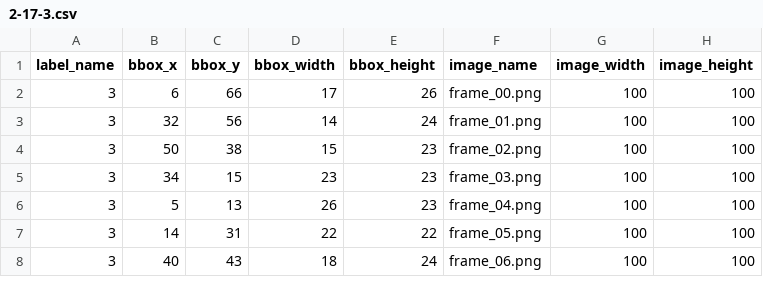
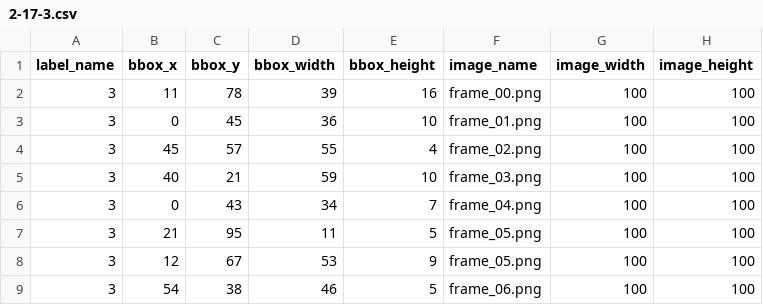
Before and after one commit to danielldavid4/project-team-data-collection, a CSV file: mug-pen_csv_files/2-17-3.csv, drawn as a sheet; only a part is shown; the diff covers the shown part only.

```diff
--- a/mug-pen_csv_files/2-17-3.csv
+++ b/mug-pen_csv_files/2-17-3.csv
@@ -1,8 +1,9 @@
 label_name,bbox_x,bbox_y,bbox_width,bbox_height,image_name,image_width,image_height
-3,6,66,17,26,frame_00.png,100,100
-3,32,56,14,24,frame_01.png,100,100
-3,50,38,15,23,frame_02.png,100,100
-3,34,15,23,23,frame_03.png,100,100
-3,5,13,26,23,frame_04.png,100,100
-3,14,31,22,22,frame_05.png,100,100
-3,40,43,18,24,frame_06.png,100,100
+3,11,78,39,16,frame_00.png,100,100
+3,0,45,36,10,frame_01.png,100,100
+3,45,57,55,4,frame_02.png,100,100
+3,40,21,59,10,frame_03.png,100,100
+3,0,43,34,7,frame_04.png,100,100
+3,21,95,11,5,frame_05.png,100,100
+3,12,67,53,9,frame_05.png,100,100
+3,54,38,46,5,frame_06.png,100,100
```
Also changed, not shown: 4 added rows and 24 edited cells elsewhere in this file, mug-pen_csv_files/2-12-2.csv, mug-pen_csv_files/2-13-2.csv, 12 other files.
